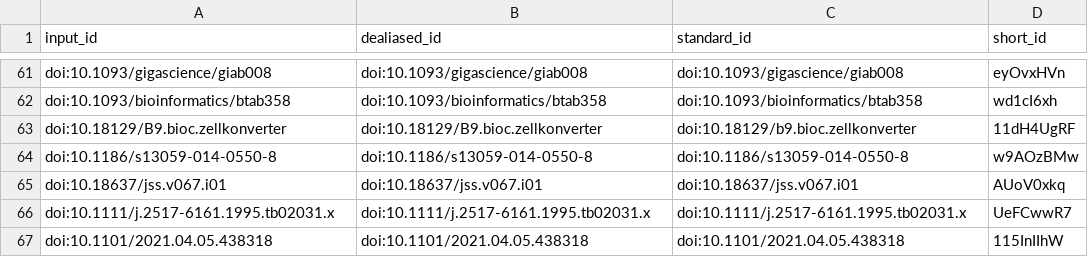
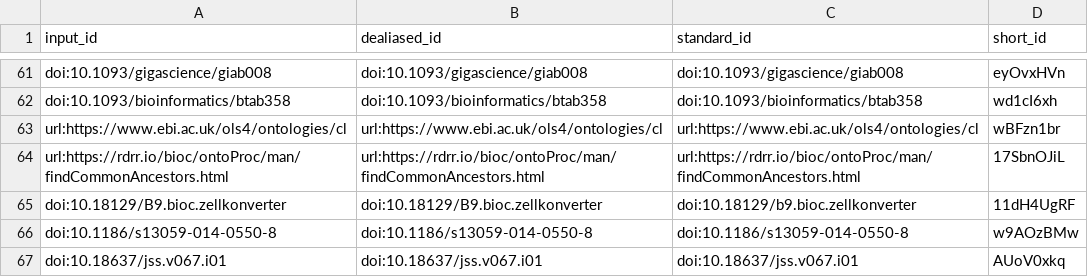
Before and after one commit to AlexsLemonade/ScPCA-manuscript, a TSV file: citations.tsv, drawn as a sheet; only a part is shown, gaps mark what is left out; the shorter side is filled out with more unchanged rows.

Commit message:
Merge pull request #148 from AlexsLemonade/allyhawkins/consensus-methods [ci skip]
This build is based on
https://github.com/AlexsLemonade/ScPCA-manuscript/commit/a892b937831cc86fb79557d02783dac28d0b8dff.

This commit was created by the following CI build and job:
https://github.com/AlexsLemonade/ScPCA-manuscript/commit/a892b937831cc86fb79557d02783dac28d0b8dff/checks
https://github.com/AlexsLemonade/ScPCA-manuscript/actions/runs/14115863401

```diff
--- a/citations.tsv
+++ b/citations.tsv
@@ -62,2 +62,4 @@ doi:10.1093/gigascience/giab008	doi:10.1093/gigascience/giab008	doi:10.1093/giga
 doi:10.1093/bioinformatics/btab358	doi:10.1093/bioinformatics/btab358	doi:10.1093/bioinformatics/btab358	wd1cI6xh
+url:https://www.ebi.ac.uk/ols4/ontologies/cl	url:https://www.ebi.ac.uk/ols4/ontologies/cl	url:https://www.ebi.ac.uk/ols4/ontologies/cl	wBFzn1br
+url:https://rdrr.io/bioc/ontoProc/man/findCommonAncestors.html	url:https://rdrr.io/bioc/ontoProc/man/findCommonAncestors.html	url:https://rdrr.io/bioc/ontoProc/man/findCommonAncestors.html	17SbnOJiL
 doi:10.18129/B9.bioc.zellkonverter	doi:10.18129/B9.bioc.zellkonverter	doi:10.18129/b9.bioc.zellkonverter	11dH4UgRF
```
Also changed, not shown: 8 other files.
